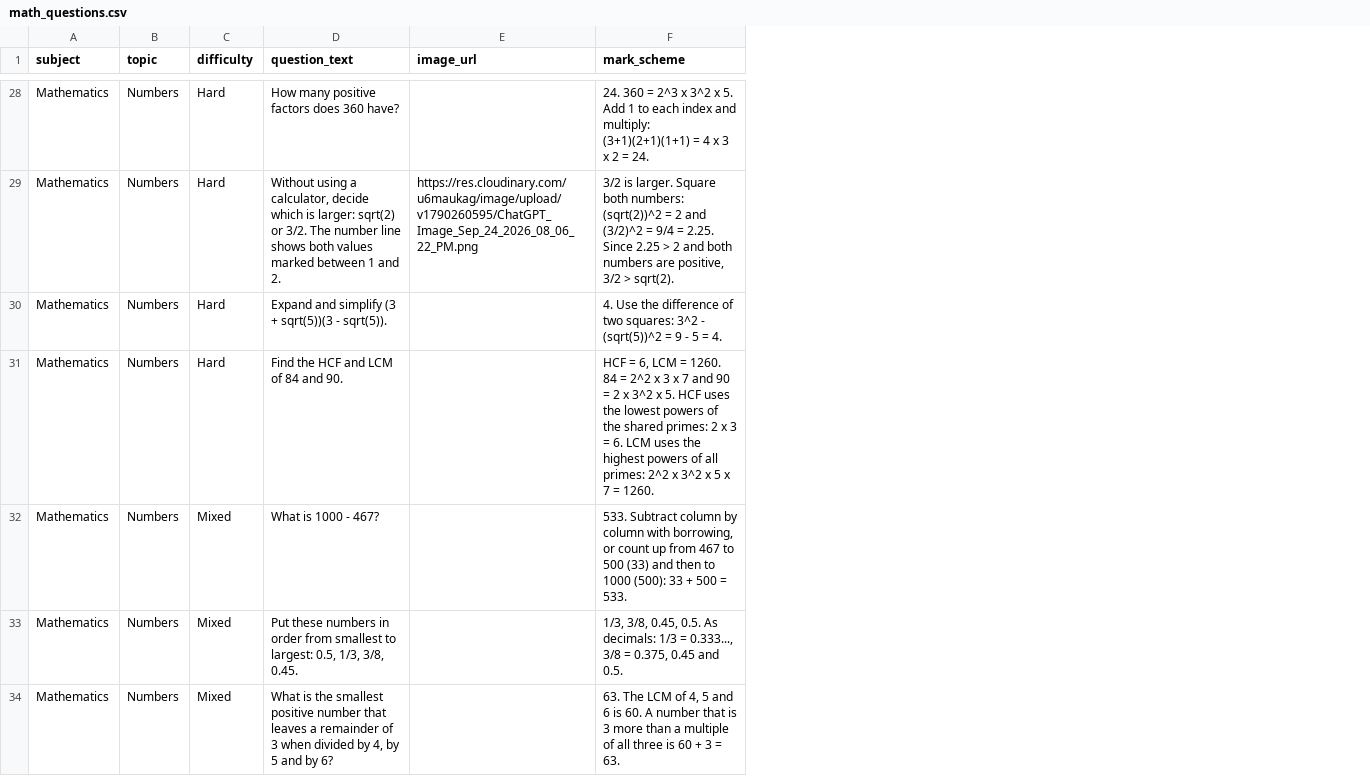
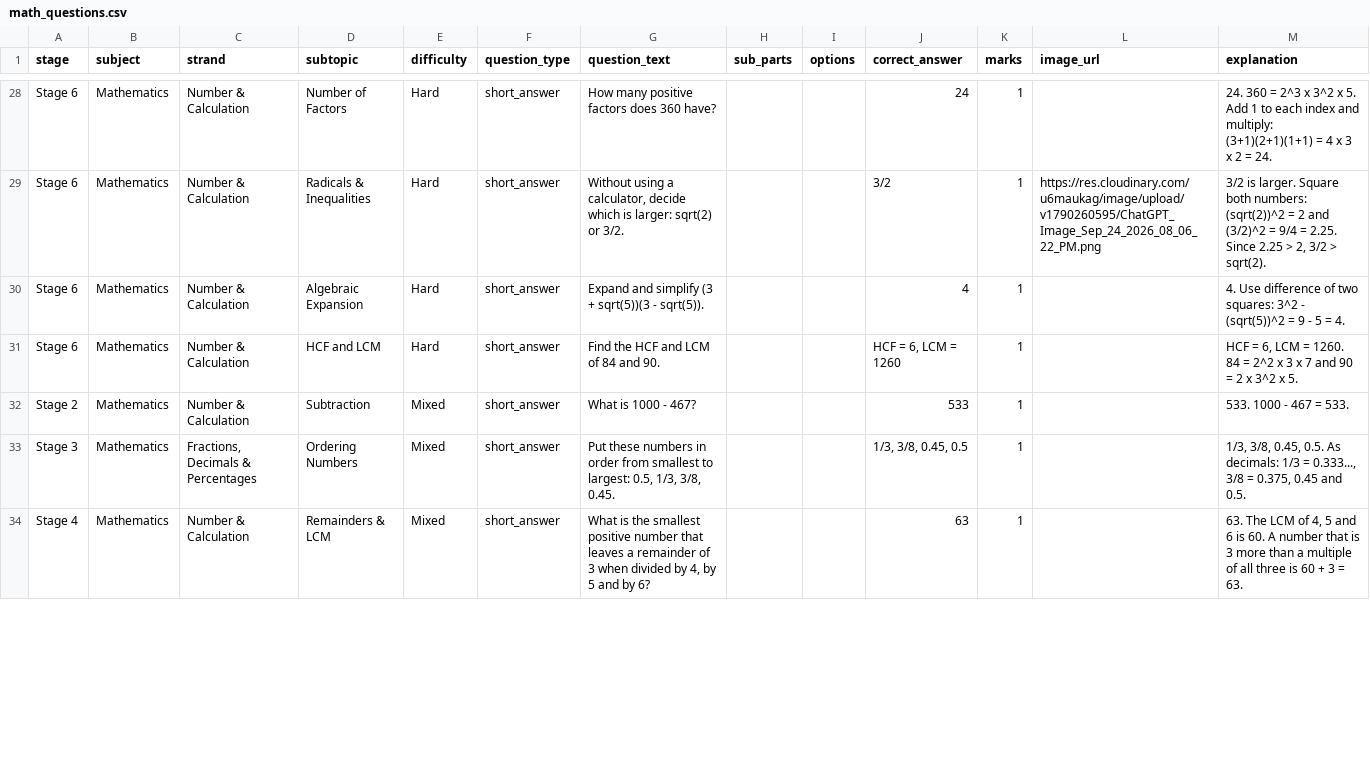
Before and after one commit to Adityakumar926/Mentara-Labs, a CSV file: dataset/math_questions.csv, drawn as a sheet; only a part is shown, gaps mark what is left out; removed rows and columns are numbered as before the commit, all else as after; the diff covers the shown part only; the diff names each change by its address in the sheet, - before the commit and + after, or states it on an @@ line.

Commit message:
feat(rag): restructure dataset CSV schema with Stage, Subject, Strand hierarchy and update RAG question generator matching engine

```diff
--- a/dataset/math_questions.csv
+++ b/dataset/math_questions.csv
+column A (stage), rows 28-34: Stage 6 | Stage 6 | Stage 6 | Stage 6 | Stage 2 | Stage 3 | Stage 4
-column B (topic), rows 28-34: all Numbers
+column C (strand), rows 28-34: Number & Calculation | Number & Calculation | Number & Calculation | Number & Calculation | Number & Calculation | Fractions, Decimals & Percentages | Number & Calculation
+column D (subtopic), rows 28-34: Number of Factors | Radicals & Inequalities | Algebraic Expansion | HCF and LCM | Subtraction | Ordering Numbers | Remainders & LCM
+column F (question_type), rows 28-34: all short_answer
+column H (sub_parts), empty
+column I (options), empty
+column J (correct_answer), rows 28-34: 24 | 3/2 | 4 | HCF = 6, LCM = 1260 | 533 | 1/3, 3/8, 0.45, 0.5 | 63
+column K (marks), rows 28-34: all 1
-M1: mark_scheme
+M1: explanation
-G29 (question_text): …or 3/2. The number line shows both values marked between 1 and 2.
+G29 (question_text): …or 3/2.
-M29 (explanation): …2.25 > 2 and both numbers are positive, 3/2 >…
+M29 (explanation): …2.25 > 2, 3/2 >…
-M30 (explanation): 4. Use the difference of…
+M30 (explanation): 4. Use difference of…
-M31 (explanation): …x 5. HCF uses the lowest powers of the shared primes: 2 x 3 = 6. LCM uses the highest powers of all primes: 2^2 x 3^2 x 5 x 7 = 1260.
+M31 (explanation): …x 5.
-M32 (explanation): 533. Subtract column by column with borrowing, or count up from 467 to 500 (33) and then to 1000 (500): 33 + 500 = 533.
+M32 (explanation): 533. 1000 - 467 = 533.
```
Also changed, not shown: 11 edited cells elsewhere in this file, 2 other files.
